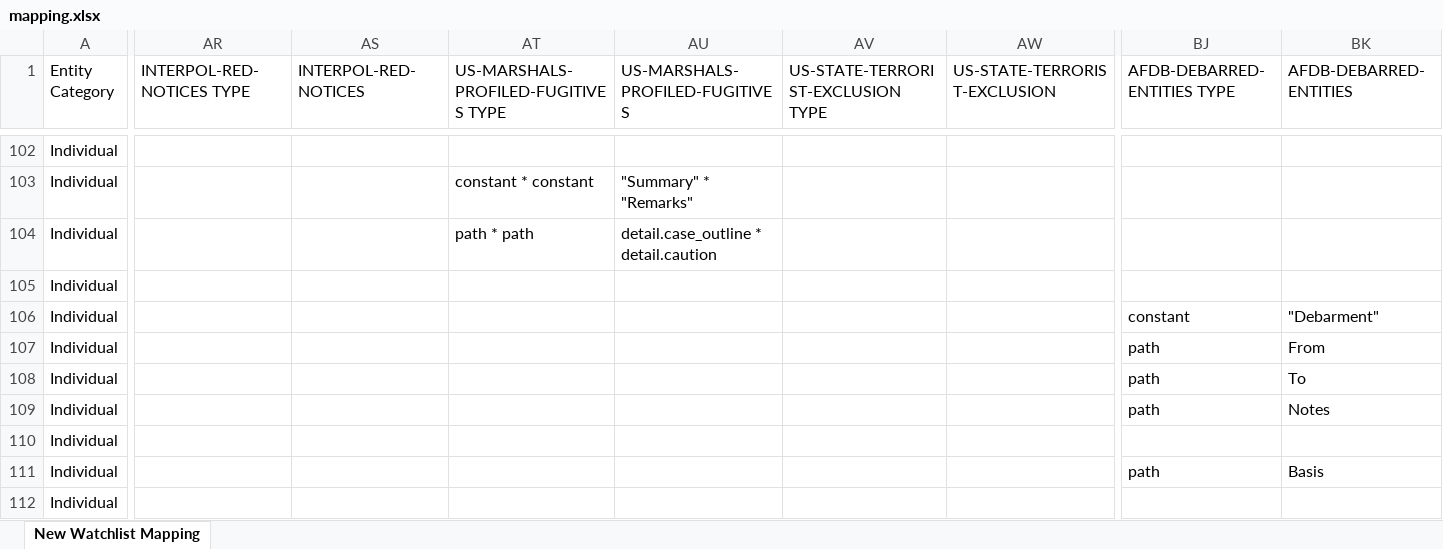
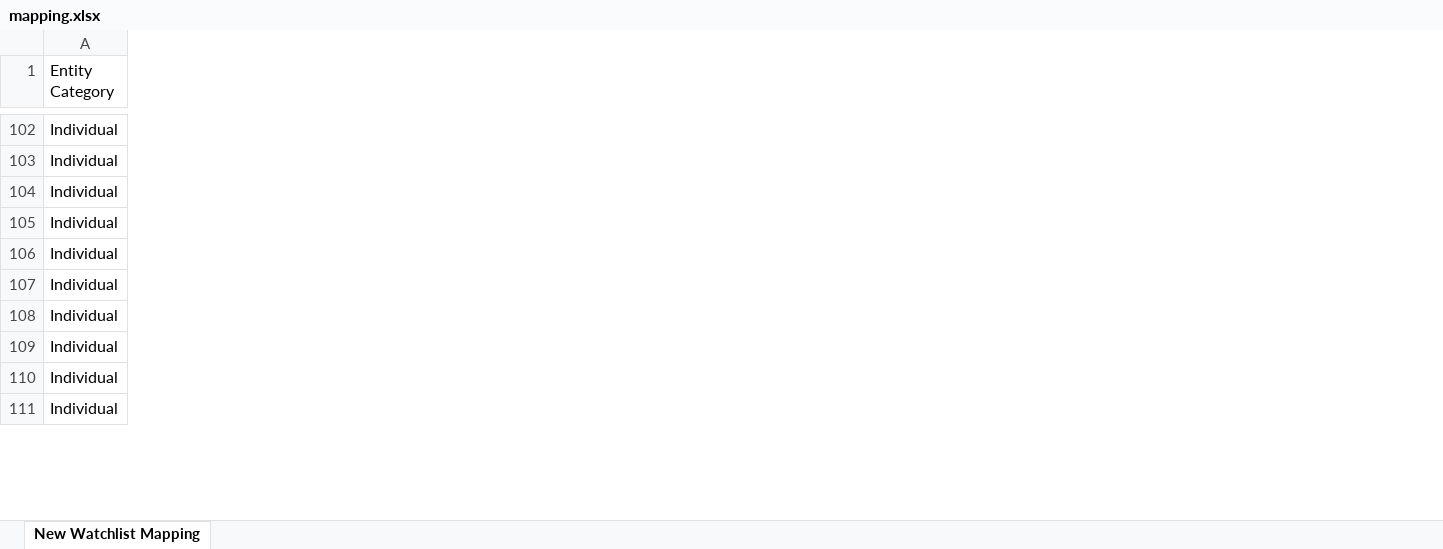
Before and after one commit to VinnoVigilance/python-components, an Excel workbook: data/rules/mapping.xlsx, sheet New Watchlist Mapping, drawn as a sheet; only a part is shown, gaps mark what is left out; values as stored, in another font and other column widths than the file's, no cell formats; rows hold the shown columns only; the diff covers the shown part only; the diff names each change by its address in the sheet, - before the commit and + after, or states it on an @@ line.

```diff
--- a/data/rules/mapping.xlsx (sheet New Watchlist Mapping)
+++ b/data/rules/mapping.xlsx (sheet New Watchlist Mapping)
-column AR (INTERPOL-RED-NOTICES TYPE), empty
-column AS (INTERPOL-RED-NOTICES), empty
-column AT, row 1: US-MARSHALS-PROFILED-FUGITIVES TYPE; rows 103-104: constant * constant | path * path
-column AU (US-MARSHALS-PROFILED-FUGITIVES), rows 103-104: "Summary" * "Remarks" | detail.case_outline * detail.caution
-column AV, row 1: US-STATE-TERRORIST-EXCLUSION TYPE
-column AW (US-STATE-TERRORIST-EXCLUSION), empty
-column BJ (AFDB-DEBARRED-ENTITIES TYPE), rows 106-108: constant | path | path; row 111: path
-column BK (AFDB-DEBARRED-ENTITIES), rows 106-108: "Debarment" | From | To; row 111: Basis
-row 109: Individual |  |  |  |  |  |  | path | Notes
```
Also changed, not shown: 3 removed rows, 12 removed columns and 75 edited cells elsewhere in this sheet, cell formats, 9 other files.
